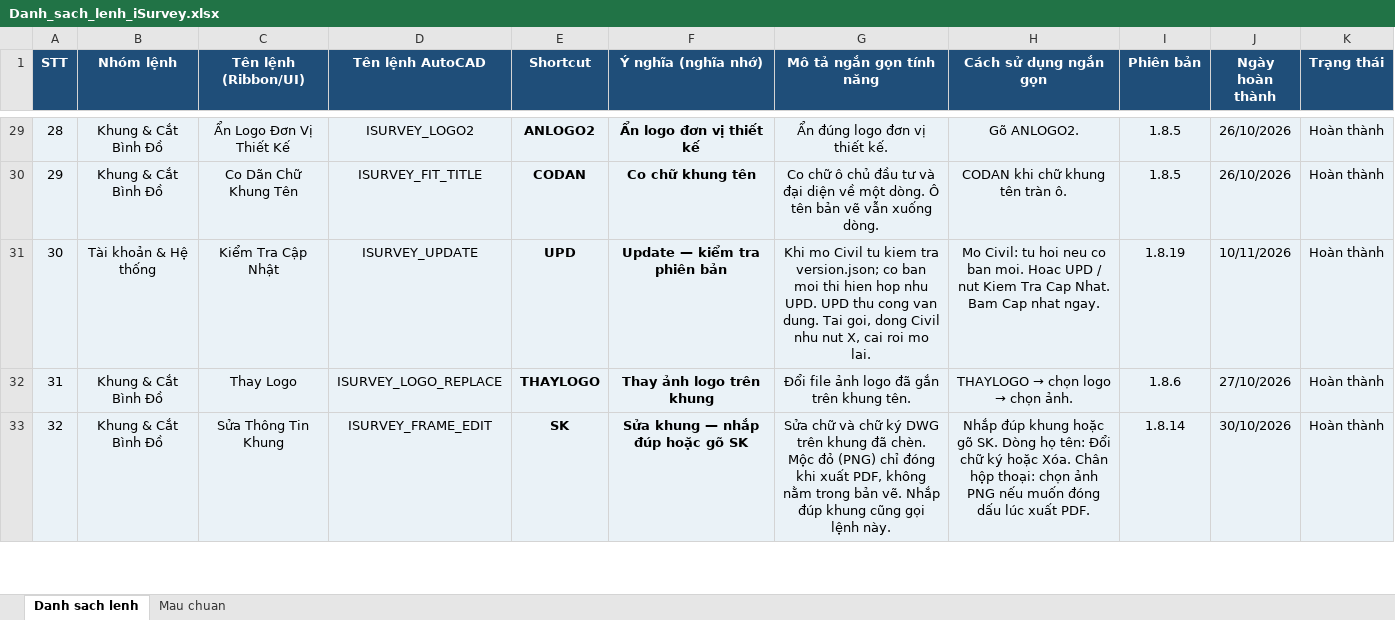
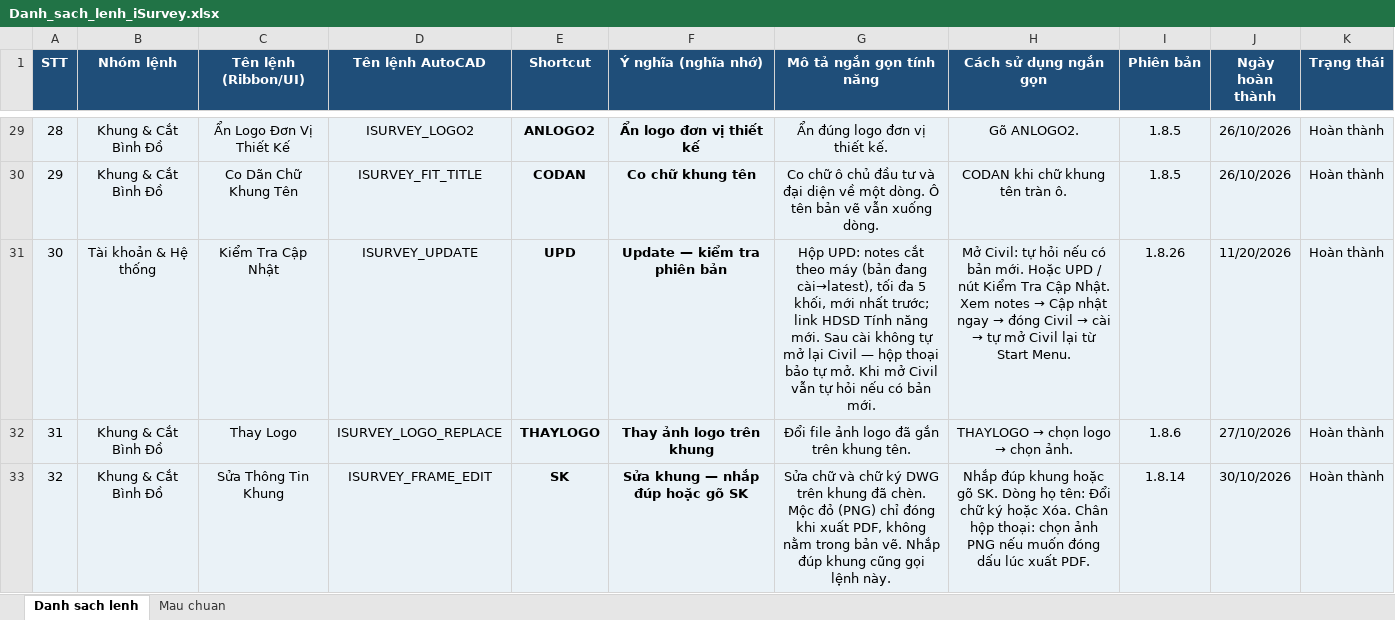
Before and after one commit to iSurvey86/isurvey, an Excel workbook: docs/Danh_sach_lenh_iSurvey.xlsx, sheet Danh sach lenh, drawn as a sheet; only a part is shown, gaps mark what is left out; values as stored, in another font and other column widths than the file's, no borders; the diff names each change by its address in the sheet, - before the commit and + after, or states it on an @@ line.

```diff
--- a/docs/Danh_sach_lenh_iSurvey.xlsx (sheet Danh sach lenh)
+++ b/docs/Danh_sach_lenh_iSurvey.xlsx (sheet Danh sach lenh)
-G31 (Mô tả ngắn gọn tính năng): Khi mo Civil tu kiem tra version.json; co ban moi thi hien hop nhu UPD. UPD thu cong van dung. Tai goi, dong Civil nhu nut X, cai roi mo lai.
+G31 (Mô tả ngắn gọn tính năng): Hộp UPD: notes cắt theo máy (bản đang cài→latest), tối đa 5 khối, mới nhất trước; link HDSD Tính năng mới. Sau cài không tự mở lại Civil — hộp thoại bảo tự mở. Khi mở Civil vẫn tự hỏi nếu có bản mới.
@@ H31 (Cách sử dụng ngắn gọn): Mo Civil: tu hoi neu co ban moi. Hoac UPD / nut Kiem Tra Cap Nhat. Bam Cap nhat ngay. → Mở Civil: tự hỏi nếu có bản mới. Hoặc UPD / nút Kiểm Tra Cập Nhật. Xem notes → Cập nhật ngay → đóng Civil → cài → tự mở Civil lại từ Start Menu. @@
-I31 (Phiên bản): 1.8.19
+I31 (Phiên bản): 1.8.26
-J31 (Ngày hoàn thành): 10/11/2026
+J31 (Ngày hoàn thành): 11/20/2026
```
Also changed, not shown: 15 other files.
